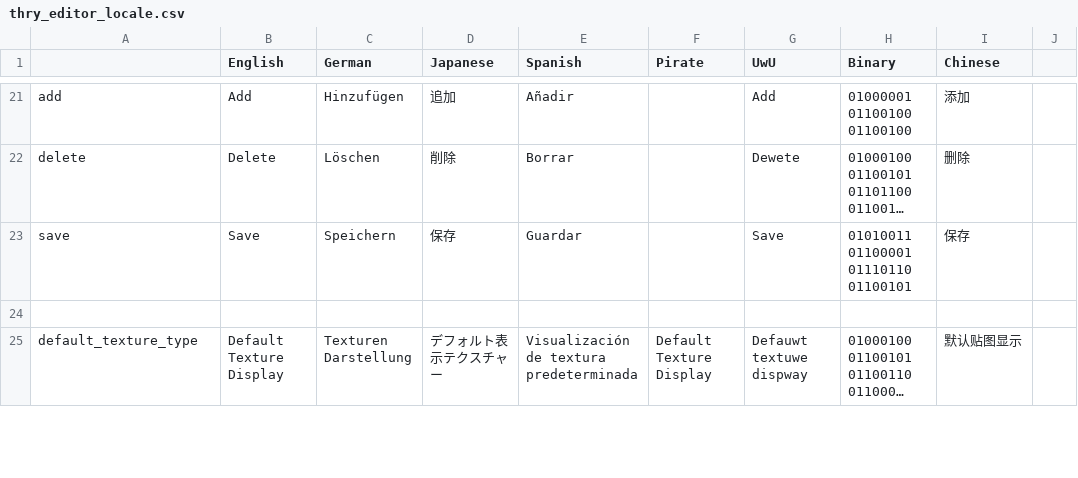
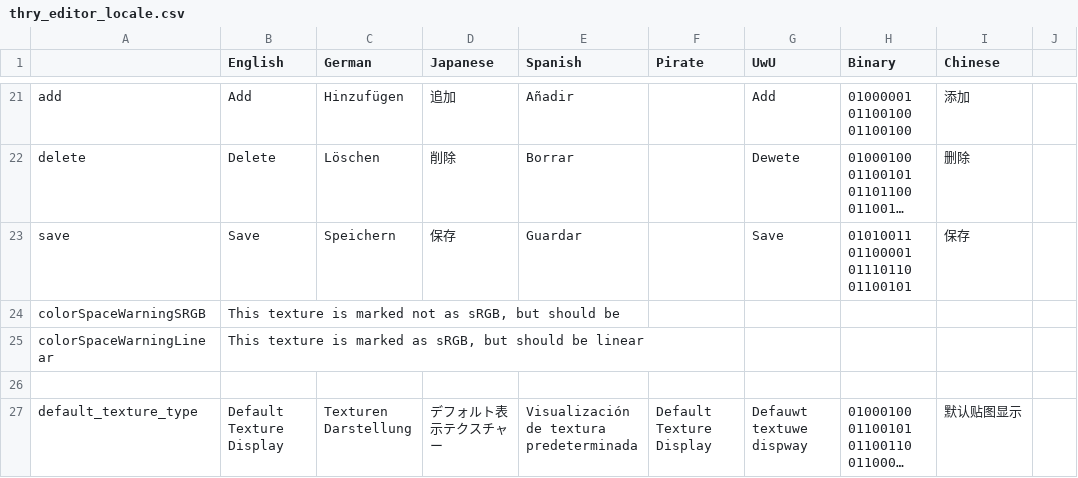
Before and after one commit to Thryrallo/ThryEditor, a CSV file: thry_editor_locale.csv, drawn as a sheet; only a part is shown, gaps mark what is left out; long unchanged cells end in …; the diff names each change by its address in the sheet, - before the commit and + after, or states it on an @@ line.

Commit message:
v2.27.3
- edited sRGBWarning to give warnings for srgb or linear textures, just add [sRGBWarning(true/false)] before any texture
[Internal] Added searching for custom (thry) decorators, since else they wouldnt be shown on texture properties

```diff
--- a/thry_editor_locale.csv
+++ b/thry_editor_locale.csv
+row 24: colorSpaceWarningSRGB | This texture is marked not as sRGB, but should be
+row 25: colorSpaceWarningLinear | This texture is marked as sRGB, but should be linear
```
Also changed, not shown: 6 other files.
